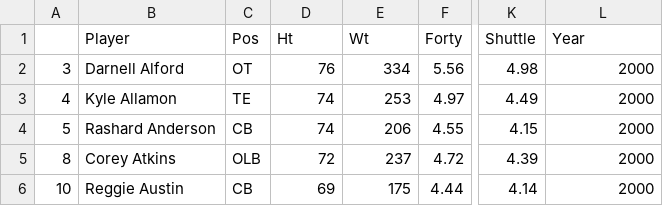
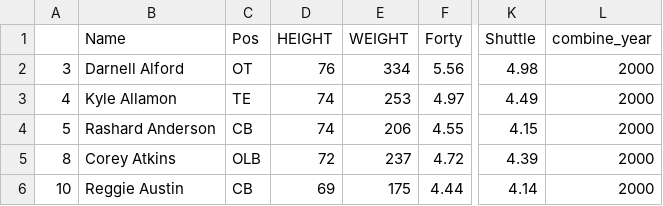
Before and after one commit to anly501/dsan-5000-project-thm12, a CSV file: data/01-modified-data/cleaned_NFL_combine.csv, drawn as a sheet; only a part is shown, gaps mark what is left out; the diff names each change by its address in the sheet, - before the commit and + after, or states it on an @@ line.

```diff
--- a/data/01-modified-data/cleaned_NFL_combine.csv
+++ b/data/01-modified-data/cleaned_NFL_combine.csv
-B1: Player
+B1: Name
-D1: Ht
+D1: HEIGHT
-E1: Wt
+E1: WEIGHT
-L1: Year
+L1: combine_year
```
Also changed, not shown: data/01-modified-data/cleaned_high_jump.csv, 6 other files.
